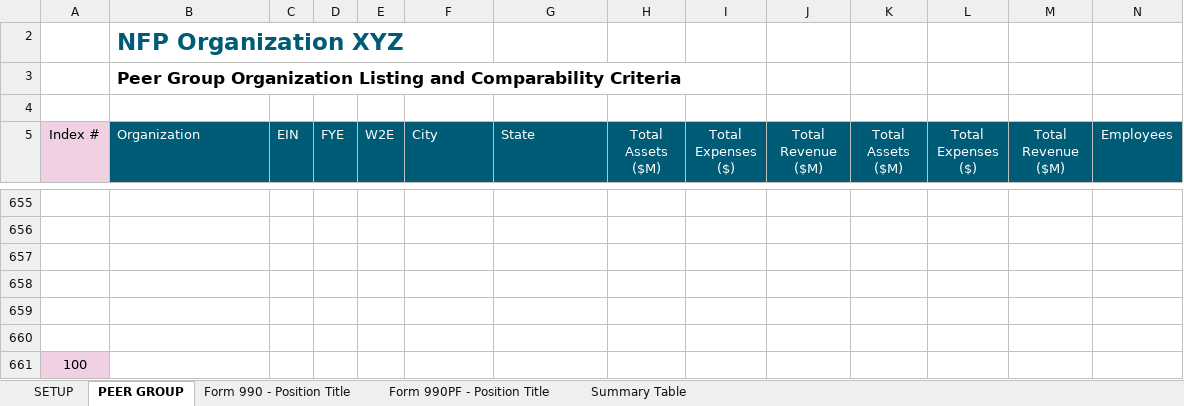
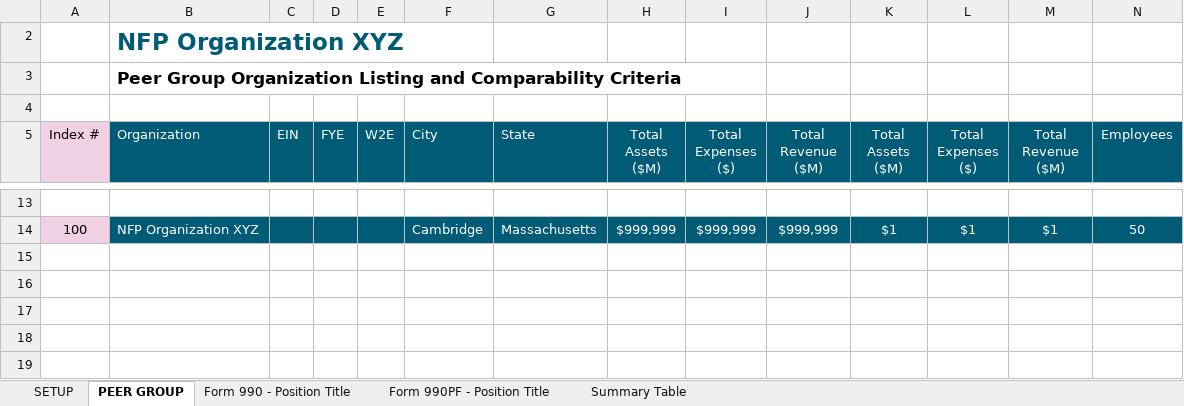
Before and after one commit to rleec3/streamlit-example, an Excel workbook: 990Template2.xlsm, sheet PEER GROUP, drawn as a sheet; only a part is shown, gaps mark what is left out; values as stored, in another font and other column widths than the file's, no borders; removed rows and columns are numbered as before the commit, all else as after; rows hold the shown columns only; the diff covers the shown part only; the diff names each change by its address in the sheet, - before the commit and + after, or states it on an @@ line.

```diff
--- a/990Template2.xlsm (sheet PEER GROUP)
+++ b/990Template2.xlsm (sheet PEER GROUP)
-row 14: (empty)
+row 14: 100 | NFP Organization XYZ |  |  |  | Cambridge | Massachusetts | $999,999 | $999,999 | $999,999 | $1 | $1 | $1 | 50
-A14 fill: none
+A14 fill: #F0D1E3
-B14:N14 fill: none
+B14:N14 fill: #005B77
-row 657: (empty)
-row 658: (empty)
-row 659: (empty)
-row 660: (empty)
-row 661: 100
```
Also changed, not shown: 5 added rows and 647 removed rows elsewhere in this sheet, formulas that keep their value.
